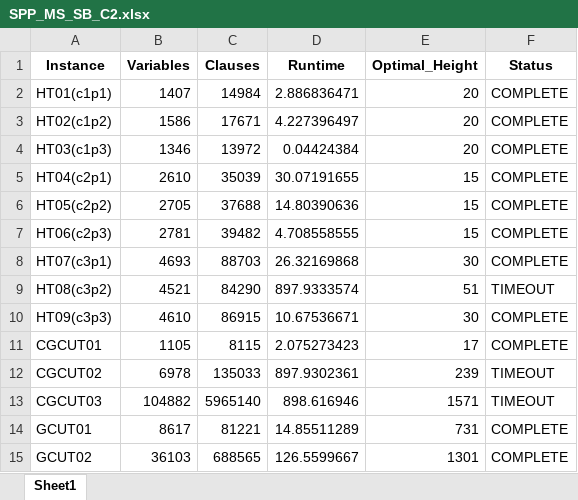
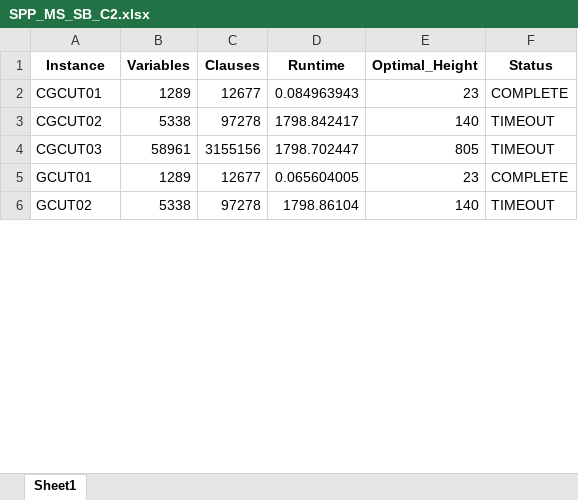
Before and after one commit to strippacking/SPP, an Excel workbook: SPP_MS_SB_C2.xlsx, sheet Sheet1, drawn as a sheet; only a part is shown; values as stored, in another font and other column widths than the file's, no borders; removed rows and columns are numbered as before the commit, all else as after; the diff covers the shown part only; the diff names each change by its address in the sheet, - before the commit and + after, or states it on an @@ line.

```diff
--- a/SPP_MS_SB_C2.xlsx (sheet Sheet1)
+++ b/SPP_MS_SB_C2.xlsx (sheet Sheet1)
-row 2: HT01(c1p1) | 1407 | 14984 | 2.886836471 | 20 | COMPLETE
-row 3: HT02(c1p2) | 1586 | 17671 | 4.227396497 | 20 | COMPLETE
-row 4: HT03(c1p3) | 1346 | 13972 | 0.04424384 | 20 | COMPLETE
-row 5: HT04(c2p1) | 2610 | 35039 | 30.07191655 | 15 | COMPLETE
-row 6: HT05(c2p2) | 2705 | 37688 | 14.80390636 | 15 | COMPLETE
-row 7: HT06(c2p3) | 2781 | 39482 | 4.708558555 | 15 | COMPLETE
-row 8: HT07(c3p1) | 4693 | 88703 | 26.32169868 | 30 | COMPLETE
-row 9: HT08(c3p2) | 4521 | 84290 | 897.9333574 | 51 | TIMEOUT
-row 10: HT09(c3p3) | 4610 | 86915 | 10.67536671 | 30 | COMPLETE
-B2 (Variables): 1105
+B2 (Variables): 1289
-C2 (Clauses): 8115
+C2 (Clauses): 12677
-D2 (Runtime): 2.075273423
+D2 (Runtime): 0.084963943
-E2 (Optimal_Height): 17
+E2 (Optimal_Height): 23
-B3 (Variables): 6978
+B3 (Variables): 5338
-C3 (Clauses): 135033
+C3 (Clauses): 97278
-D3 (Runtime): 897.9302361
+D3 (Runtime): 1798.842417
-E3 (Optimal_Height): 239
+E3 (Optimal_Height): 140
-B4 (Variables): 104882
+B4 (Variables): 58961
-C4 (Clauses): 5965140
+C4 (Clauses): 3155156
-D4 (Runtime): 898.616946
+D4 (Runtime): 1798.702447
-E4 (Optimal_Height): 1571
+E4 (Optimal_Height): 805
-B5 (Variables): 8617
+B5 (Variables): 1289
-C5 (Clauses): 81221
+C5 (Clauses): 12677
-D5 (Runtime): 14.85511289
+D5 (Runtime): 0.065604005
-E5 (Optimal_Height): 731
+E5 (Optimal_Height): 23
-B6 (Variables): 36103
+B6 (Variables): 5338
-C6 (Clauses): 688565
+C6 (Clauses): 97278
-D6 (Runtime): 126.5599667
+D6 (Runtime): 1798.86104
-E6 (Optimal_Height): 1301
+E6 (Optimal_Height): 140
-F6 (Status): COMPLETE
+F6 (Status): TIMEOUT
```
Also changed, not shown: 3 removed rows and 96 edited cells elsewhere in this sheet, SPP_INC_SB_C1.xlsx, SPP_MS_R_SB.xlsx, 54 other files.
